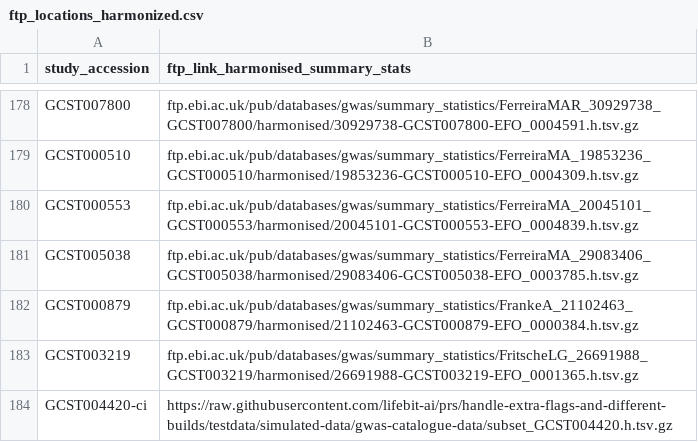
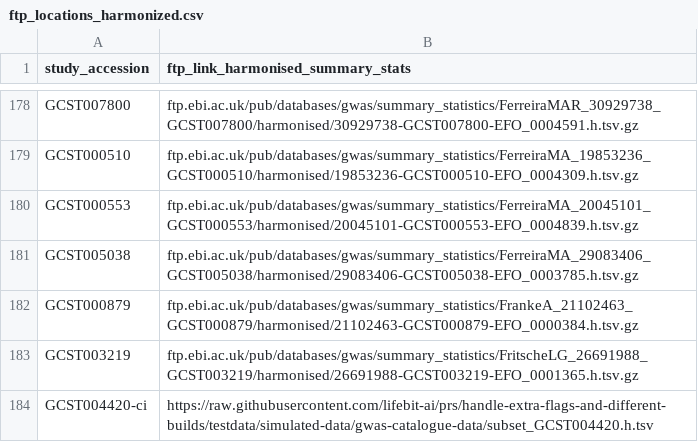
Before and after one commit to lifebit-ai/prs, a CSV file: assets/ftp_locations_harmonized.csv, drawn as a sheet; only a part is shown, gaps mark what is left out.

Commit message:
udpated ftp file with link to correct CI test data

```diff
--- a/assets/ftp_locations_harmonized.csv
+++ b/assets/ftp_locations_harmonized.csv
@@ -183,2 +183,2 @@ GCST000879,ftp.ebi.ac.uk/pub/databases/gwas/summary_statistics/FrankeA_21102463_
 GCST003219,ftp.ebi.ac.uk/pub/databases/gwas/summary_statistics/FritscheLG_26691988_GCST003219/harmonised/26691988-GCST003219-EFO_0001365.h.tsv.gz
-GCST004420-ci,https://raw.githubusercontent.com/lifebit-ai/prs/handle-extra-flags-and-different-builds/testdata/simulated-data/gwas-catalogue-data/subset_GCST004420.h.tsv.gz
+GCST004420-ci,https://raw.githubusercontent.com/lifebit-ai/prs/handle-extra-flags-and-different-builds/testdata/simulated-data/gwas-catalogue-data/subset_GCST004420.h.tsv
```
